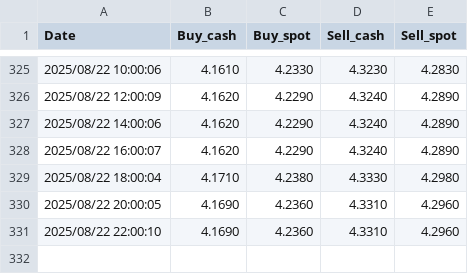
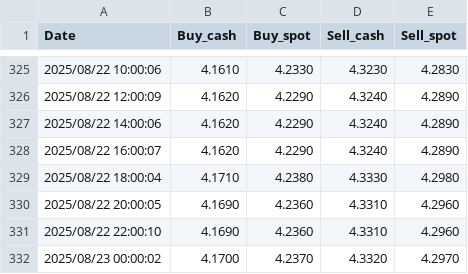
Before and after one commit to sdfgh5343/Daily-News-Update, a CSV file: Data/history/CNY.csv, drawn as a sheet; only a part is shown, gaps mark what is left out.

```diff
--- a/Data/history/CNY.csv
+++ b/Data/history/CNY.csv
@@ -331 +331,2 @@ Date,Buy_cash,Buy_spot,Sell_cash,Sell_spot
 2025/08/22 22:00:10,4.1690,4.2360,4.3310,4.2960
+2025/08/23 00:00:02,4.1700,4.2370,4.3320,4.2970
```
Also changed, not shown: Data/history/EUR.csv, Data/history/JPY.csv, 12 other files.
